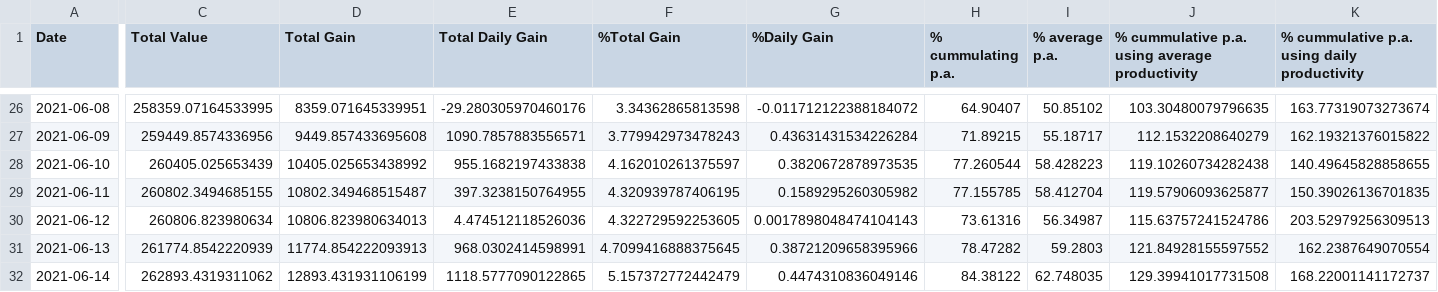
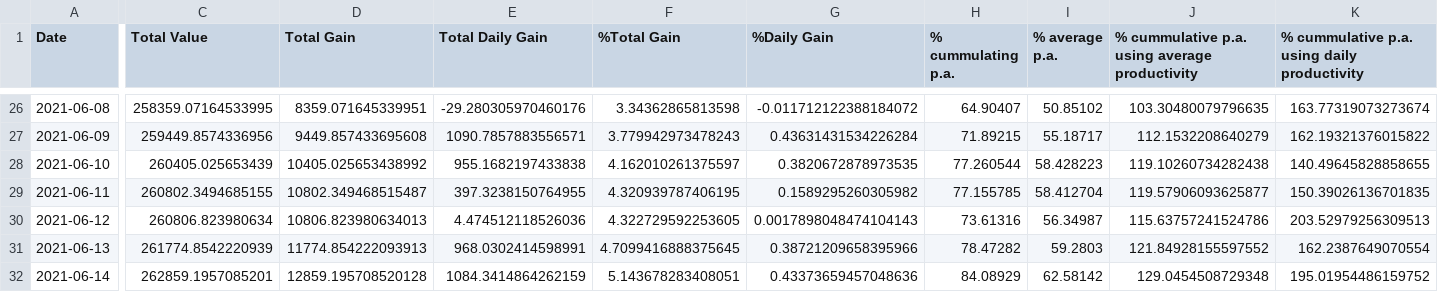
Before and after one commit to Mentalustig/Bitcoindashboard, a CSV file: totalvalue.csv, drawn as a sheet; only a part is shown, gaps mark what is left out; the diff names each change by its address in the sheet, - before the commit and + after, or states it on an @@ line.

```diff
--- a/totalvalue.csv
+++ b/totalvalue.csv
-C32 (Total Value): 262893.4319311062
+C32 (Total Value): 262859.1957085201
-D32 (Total Gain): 12893.431931106199
+D32 (Total Gain): 12859.195708520128
-E32 (Total Daily Gain): 1118.5777090122865
+E32 (Total Daily Gain): 1084.3414864262159
-F32 (%Total Gain): 5.157372772442479
+F32 (%Total Gain): 5.143678283408051
-G32 (%Daily Gain): 0.4474310836049146
+G32 (%Daily Gain): 0.43373659457048636
-H32 (% cummulating p.a.): 84.38122
+H32 (% cummulating p.a.): 84.08929
-I32 (% average p.a.): 62.748035
+I32 (% average p.a.): 62.58142
-J32: 129.39941017731508
+J32: 129.0454508729348
-K32: 168.22001141172737
+K32: 195.01954486159752
```
Also changed, not shown: getrig.csv, kpis.csv, 2 other files.
